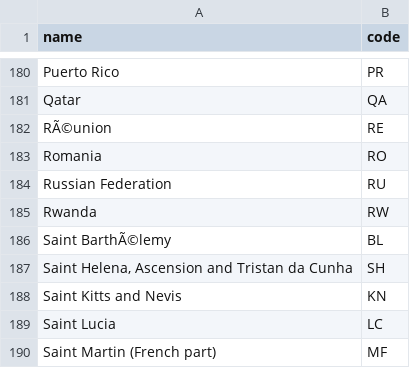
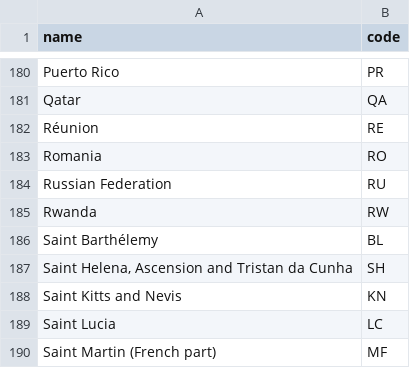
Before and after one commit to Ciscoo91/influsuccess, a CSV file: src/main/resources/config/liquibase/data/country.csv, drawn as a sheet; only a part is shown, gaps mark what is left out.

```diff
--- a/src/main/resources/config/liquibase/data/country.csv
+++ b/src/main/resources/config/liquibase/data/country.csv
@@ -181,3 +181,3 @@ Puerto Rico,PR
 Qatar,QA
-RÃ©union,RE
+Réunion,RE
 Romania,RO
@@ -185,3 +185,3 @@ Russian Federation,RU
 Rwanda,RW
-Saint BarthÃ©lemy,BL
+Saint Barthélemy,BL
 "Saint Helena, Ascension and Tristan da Cunha",SH
```
Also changed, not shown: 13 other files.
